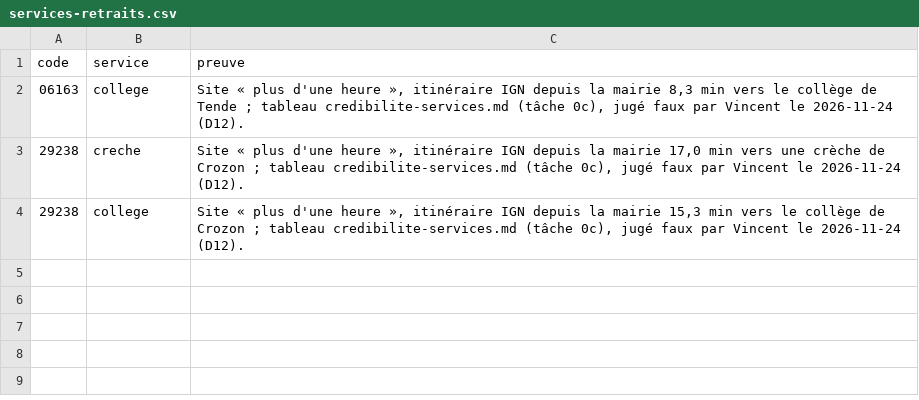
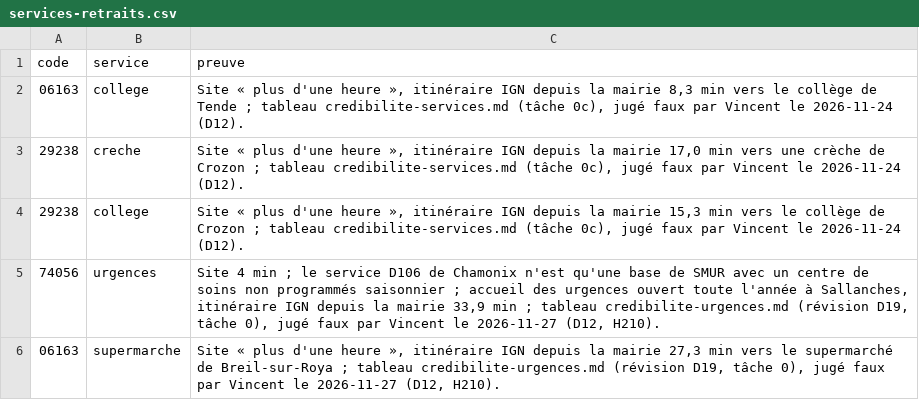
Before and after one commit to MrMouga/carte-ou-vivre, a CSV file: scripts/data/services-retraits.csv, drawn as a sheet.

```diff
--- a/scripts/data/services-retraits.csv
+++ b/scripts/data/services-retraits.csv
@@ -4 +4,3 @@ code,service,preuve
 29238,college,"Site « plus d'une heure », itinéraire IGN depuis la mairie 15,3 min vers le collège de Crozon ; tableau credibilite-services.md (tâche 0c), jugé faux par Vincent le 2026-11-24 (D12)."
+74056,urgences,"Site 4 min ; le service D106 de Chamonix n'est qu'une base de SMUR avec un centre de soins non programmés saisonnier ; accueil des urgences ouvert toute l'année à Sallanches, itinéraire IGN depuis la mairie 33,9 min ; tableau credibilite-urgences.md (révision D19, tâche 0), jugé faux par Vincent le 2026-11-27 (D12, H210)."
+06163,supermarche,"Site « plus d'une heure », itinéraire IGN depuis la mairie 27,3 min vers le supermarché de Breil-sur-Roya ; tableau credibilite-urgences.md (révision D19, tâche 0), jugé faux par Vincent le 2026-11-27 (D12, H210)."
```
Also changed, not shown: 10 other files.
